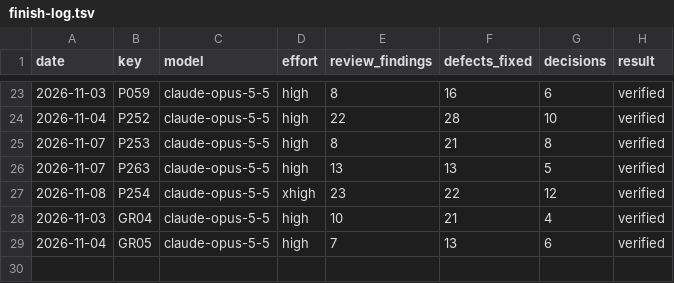
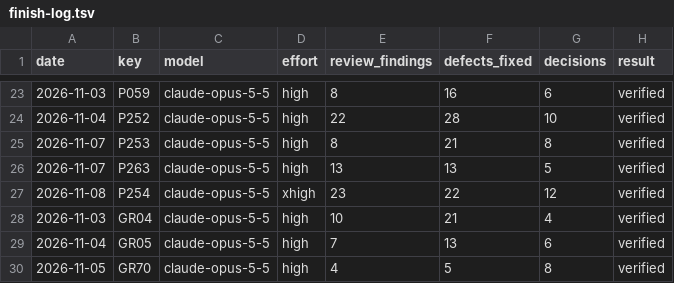
Before and after one commit to Ausp3x/CompProg-Library, a TSV file: 00-Guidelines/13-Plan/finish-log.tsv, drawn as a sheet; only a part is shown, gaps mark what is left out.

```diff
--- a/00-Guidelines/13-Plan/finish-log.tsv
+++ b/00-Guidelines/13-Plan/finish-log.tsv
@@ -29 +29,2 @@ date	key	model	effort	review_findings	defects_fixed	decisions	result
 2026-11-04	GR05	claude-opus-5-5	high	7	13	6	verified
+2026-11-05	GR70	claude-opus-5-5	high	4	5	8	verified
```
Also changed, not shown: 24 other files.
